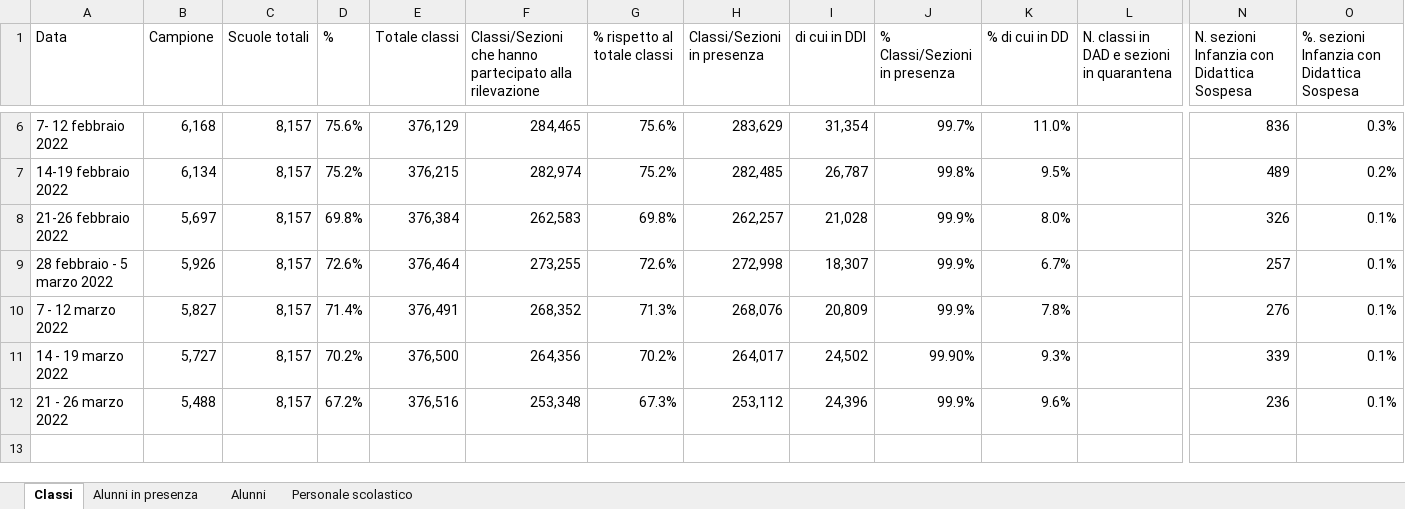
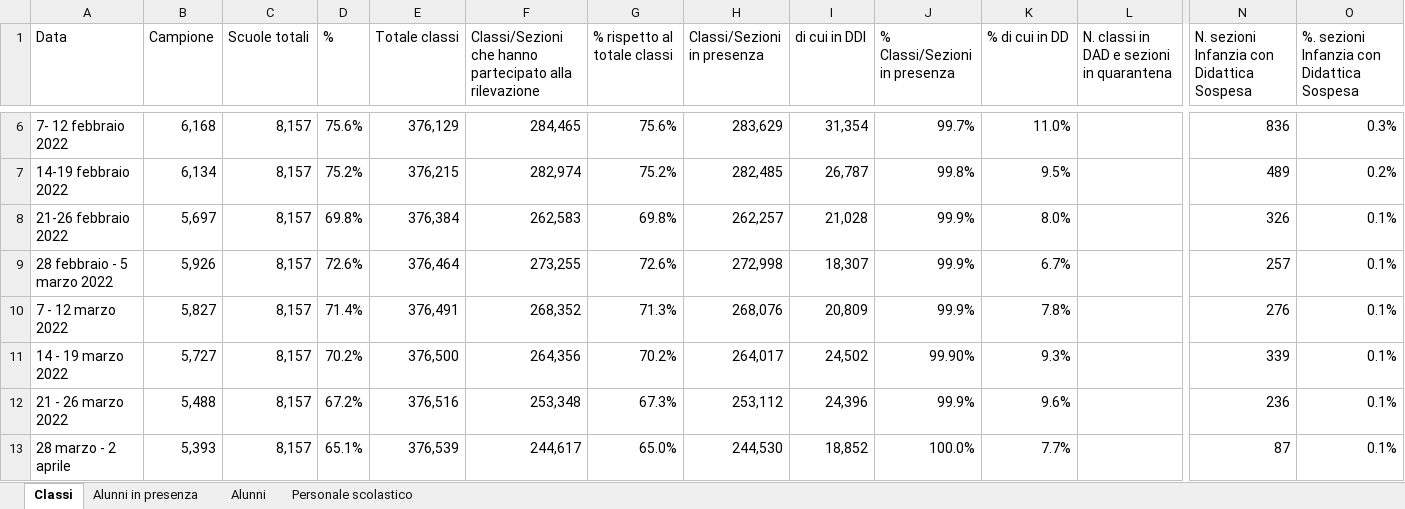
Before and after one commit to fbranda/INFN-ISS, an Excel workbook: Dati contagi nelle scuole/Monitoraggi Covid-19 in ambito scolastico - MIUR/Quadro Sintesi.xlsx, sheet Classi, drawn as a sheet; only a part is shown, gaps mark what is left out; values as stored, in another font and other column widths than the file's, no borders; rows hold the shown columns only; the diff names each change by its address in the sheet, - before the commit and + after, or states it on an @@ line.

```diff
--- a/Dati contagi nelle scuole/Monitoraggi Covid-19 in ambito scolastico - MIUR/Quadro Sintesi.xlsx (sheet Classi)
+++ b/Dati contagi nelle scuole/Monitoraggi Covid-19 in ambito scolastico - MIUR/Quadro Sintesi.xlsx (sheet Classi)
+row 13: 28 marzo - 2 aprile | 5,393 | 8,157 | 65.1% | 376,539 | 244,617 | 65.0% | 244,530 | 18,852 | 100.0% | 7.7% |  | 87 | 0.1%
```
Also changed, not shown: sheet Alunni, sheet Personale scolastico, sheet Alunni in presenza, 2 other files.
